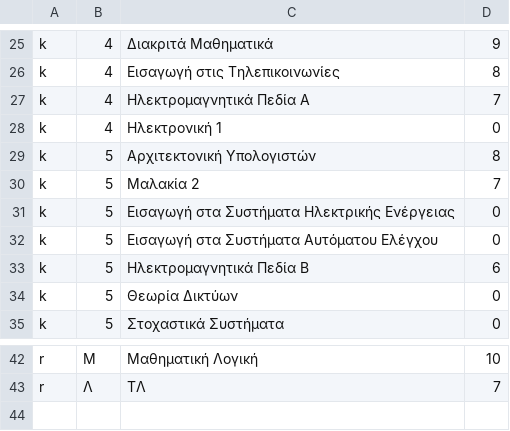
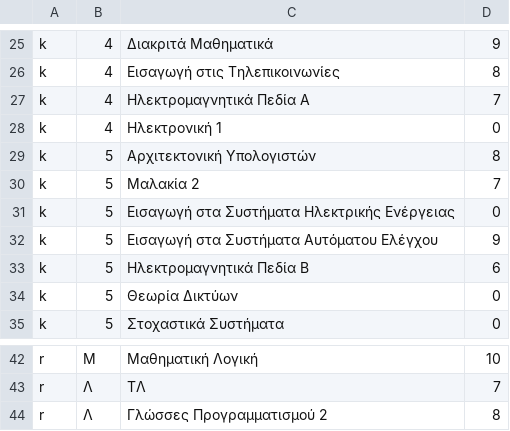
Before and after one commit to CodeWizardDiSar/3_stunningExecutables, a CSV file: 2Grades/grades.csv, drawn as a sheet; only a part is shown, gaps mark what is left out.

```diff
--- a/2Grades/grades.csv
+++ b/2Grades/grades.csv
@@ -31,3 +31,3 @@ k,5,Μαλακία 2,7
 k,5,Εισαγωγή στα Συστήματα Ηλεκτρικής Ενέργειας,0
-k,5,Εισαγωγή στα Συστήματα Αυτόματου Ελέγχου,0
+k,5,Εισαγωγή στα Συστήματα Αυτόματου Ελέγχου,9
 k,5,Ηλεκτρομαγνητικά Πεδία Β,6
@@ -43 +43,2 @@ r,Μ,Μαθηματική Λογική,10
 r,Λ,ΤΛ,7
+r,Λ,Γλώσσες Προγραμματισμού 2,8
```
